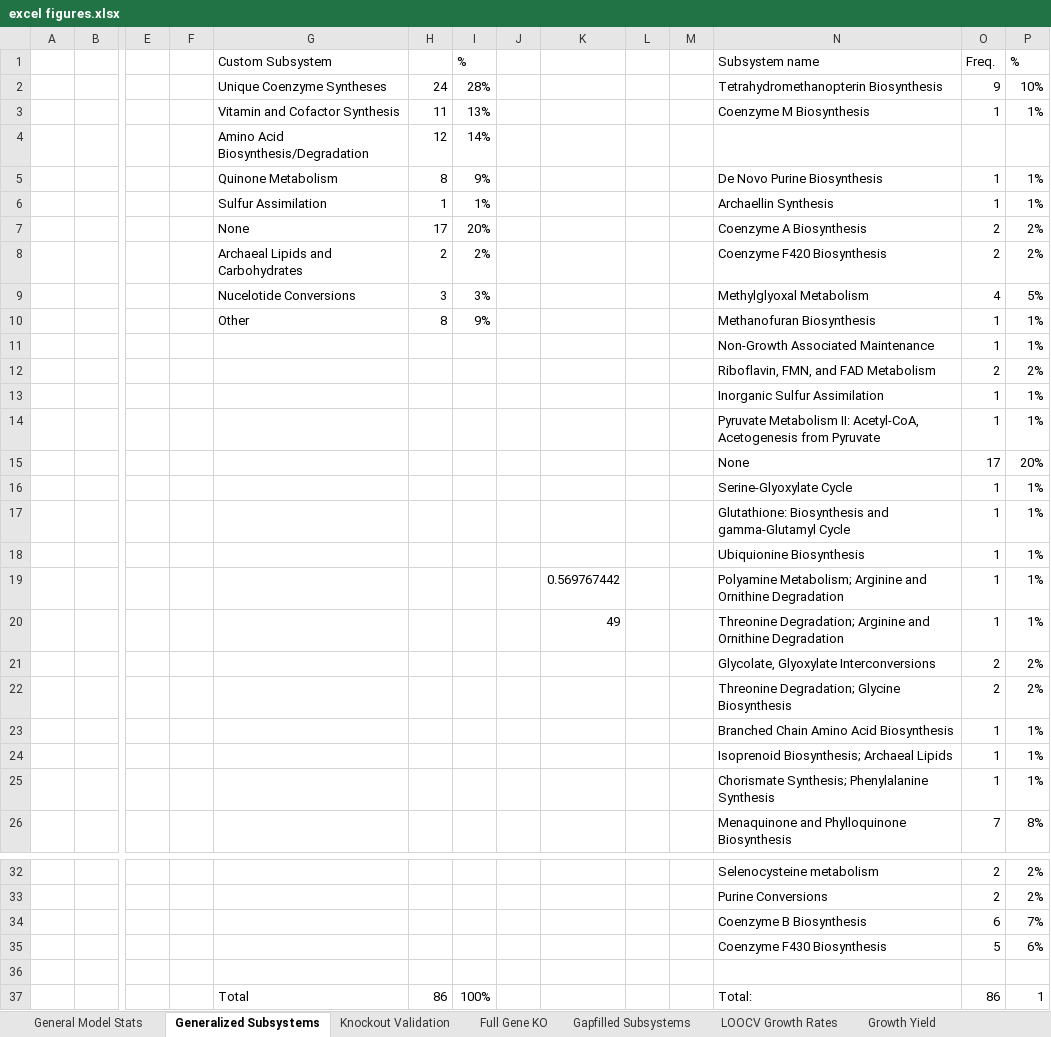
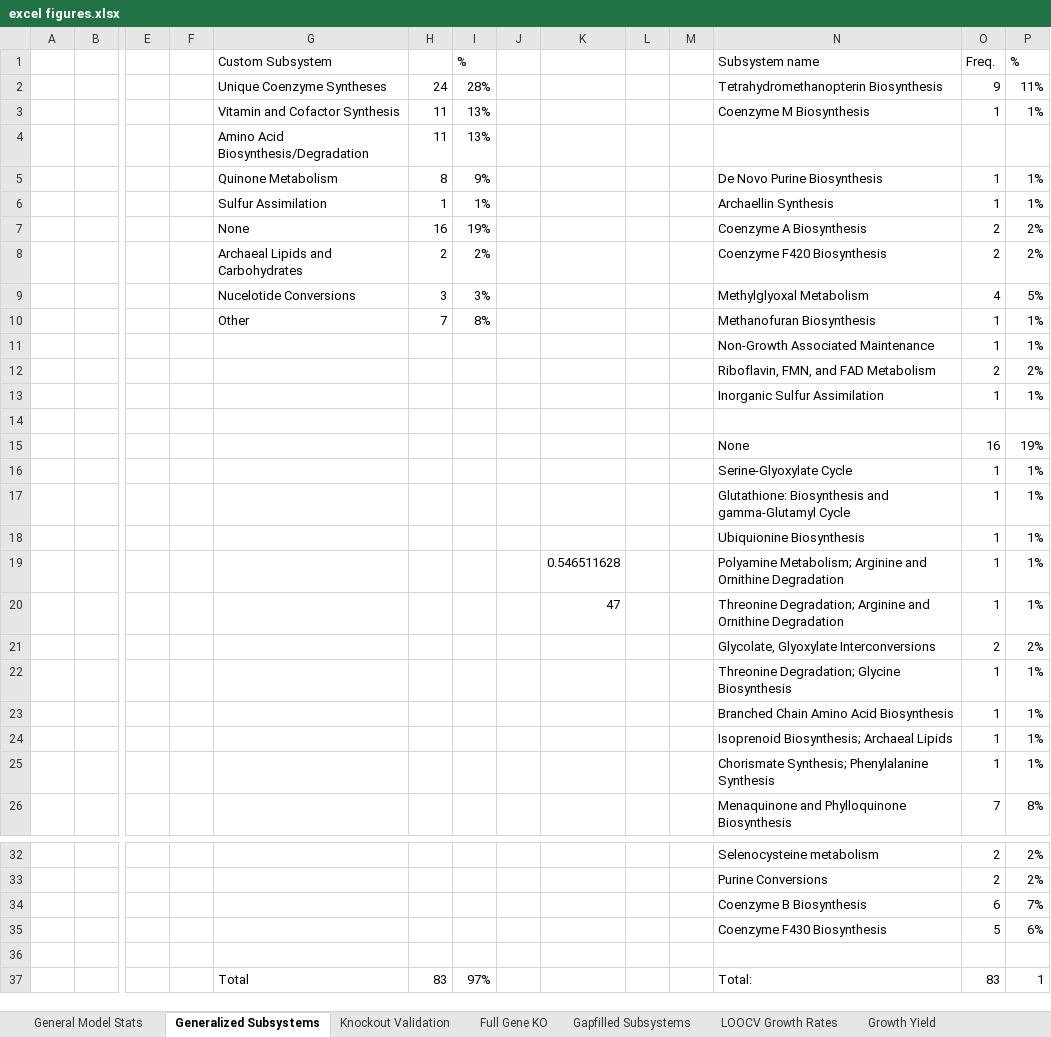
Before and after one commit to marichards/methanococcus, an Excel workbook: Paper/excel figures.xlsx, sheet Generalized Subsystems, drawn as a sheet; only a part is shown, gaps mark what is left out; values as stored, in another font and other column widths than the file's, no borders; charts and pictures not drawn; removed rows and columns are numbered as before the commit, all else as after; rows hold the shown columns only; the diff names each change by its address in the sheet, - before the commit and + after, or states it on an @@ line.

```diff
--- a/Paper/excel figures.xlsx (sheet Generalized Subsystems)
+++ b/Paper/excel figures.xlsx (sheet Generalized Subsystems)
-P2 (%): 10%
+P2 (%): 11%
-row 4:  |  |  |  | Amino Acid Biosynthesis/Degradation | 12 | 14%
+row 4:  |  |  |  | Amino Acid Biosynthesis/Degradation | 11 | 13%
-H7: 17
+H7: 16
-I7 (%): 20%
+I7 (%): 19%
-H10: 8
+H10: 7
-I10 (%): 9%
+I10 (%): 8%
-row 14:  |  |  |  |  |  |  |  |  |  |  | Pyruvate Metabolism II: Acetyl-CoA, Acetogenesis from Pyruvate | 1 | 1%
+row 14: (empty)
-row 15:  |  |  |  |  |  |  |  |  |  |  | None | 17 | 20%
+row 15:  |  |  |  |  |  |  |  |  |  |  | None | 16 | 19%
-K19: 0.569767442
+K19: 0.546511628
-K20: 49
+K20: 47
-row 22:  |  |  |  |  |  |  |  |  |  |  | Threonine Degradation; Glycine Biosynthesis | 2 | 2%
+row 22:  |  |  |  |  |  |  |  |  |  |  | Threonine Degradation; Glycine Biosynthesis | 1 | 1%
-H37: 86
+H37: 83
-I37 (%): 100%
+I37 (%): 97%
-O37 (Freq.): 86
+O37 (Freq.): 83
```
Also changed, not shown: sheet Full Gene KO, sheet Knockout Validation, sheet General Model Stats, charts or pictures, Matt_Matlab/Data Compilation for Paper/Supplementary_Materials.xlsx, 26 other files.
